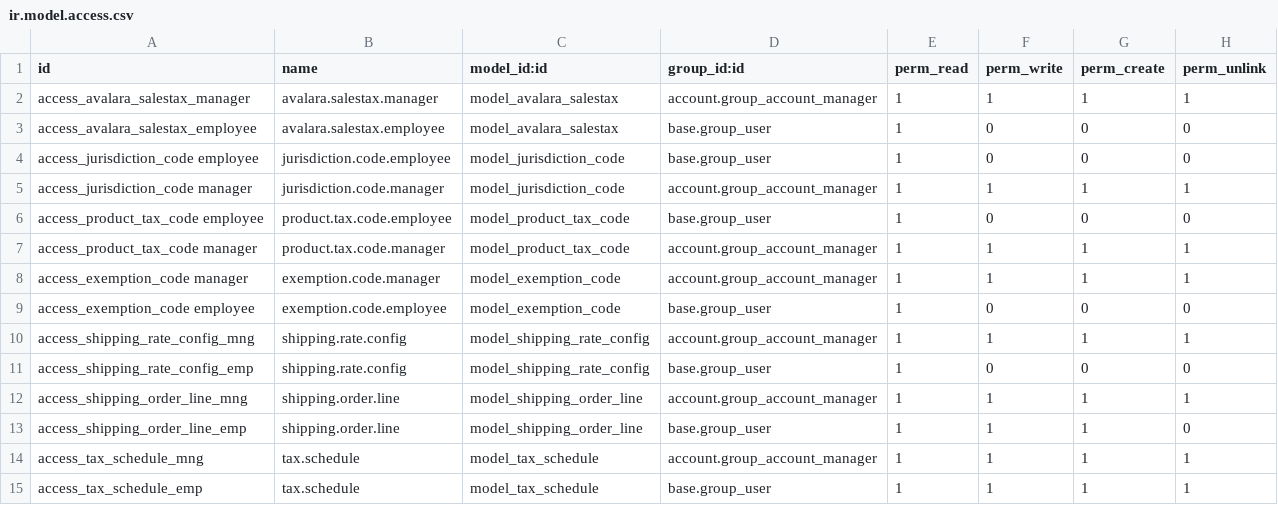
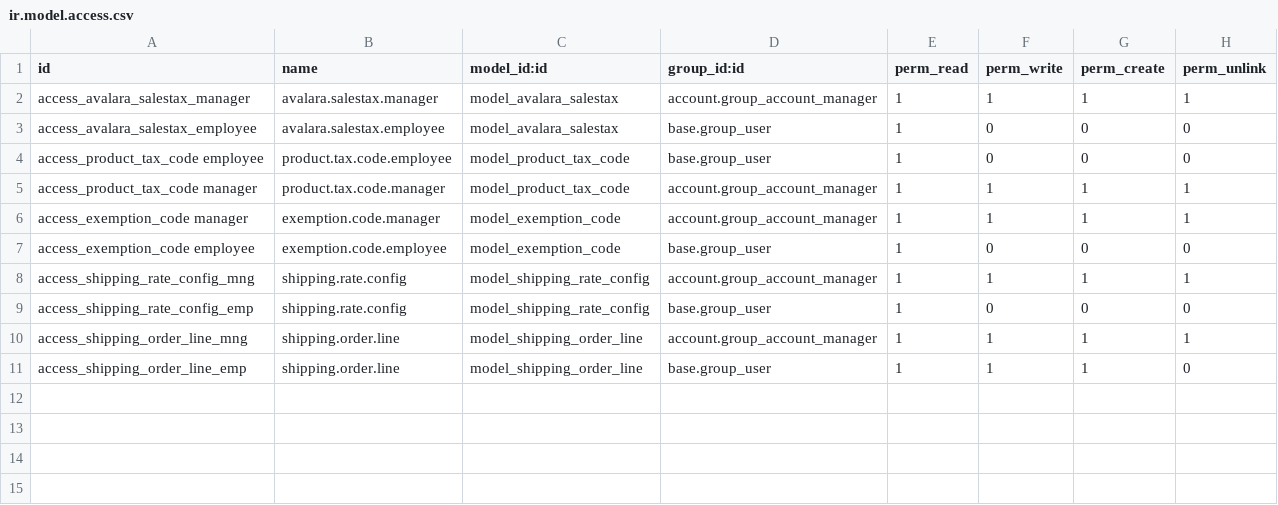
Before and after one commit to VanMoof/Avalara-Avatax-Odoo-8.0, a CSV file: avalara_salestax/security/ir.model.access.csv, drawn as a sheet.

```diff
--- a/avalara_salestax/security/ir.model.access.csv
+++ b/avalara_salestax/security/ir.model.access.csv
@@ -3,4 +3,2 @@ access_avalara_salestax_manager,avalara.salestax.manager,model_avalara_salestax,
 access_avalara_salestax_employee,avalara.salestax.employee,model_avalara_salestax,base.group_user,1,0,0,0
-access_jurisdiction_code employee,jurisdiction.code.employee,model_jurisdiction_code,base.group_user,1,0,0,0
-access_jurisdiction_code manager,jurisdiction.code.manager,model_jurisdiction_code,account.group_account_manager,1,1,1,1
 access_product_tax_code employee,product.tax.code.employee,model_product_tax_code,base.group_user,1,0,0,0
@@ -13,3 +11 @@ access_shipping_order_line_mng,shipping.order.line,model_shipping_order_line,acc
 access_shipping_order_line_emp,shipping.order.line,model_shipping_order_line,base.group_user,1,1,1,0
-access_tax_schedule_mng,tax.schedule,model_tax_schedule,account.group_account_manager,1,1,1,1
-access_tax_schedule_emp,tax.schedule,model_tax_schedule,base.group_user,1,1,1,1
```
Also changed, not shown: 51 other files.
